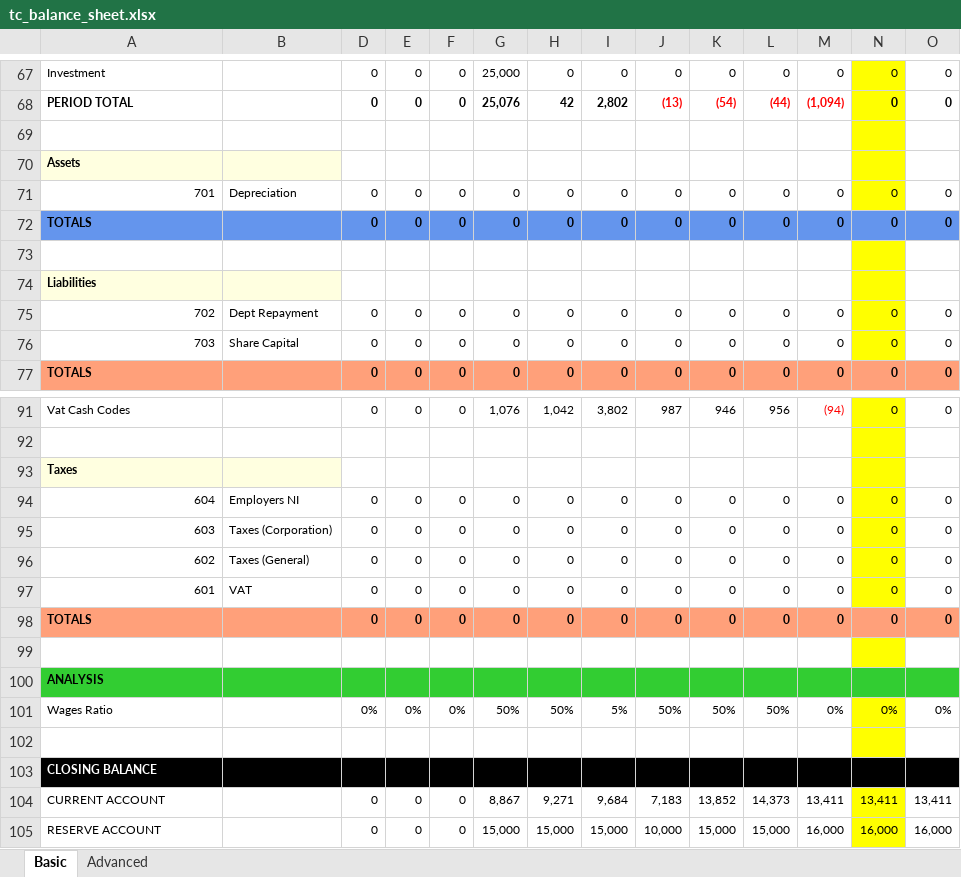
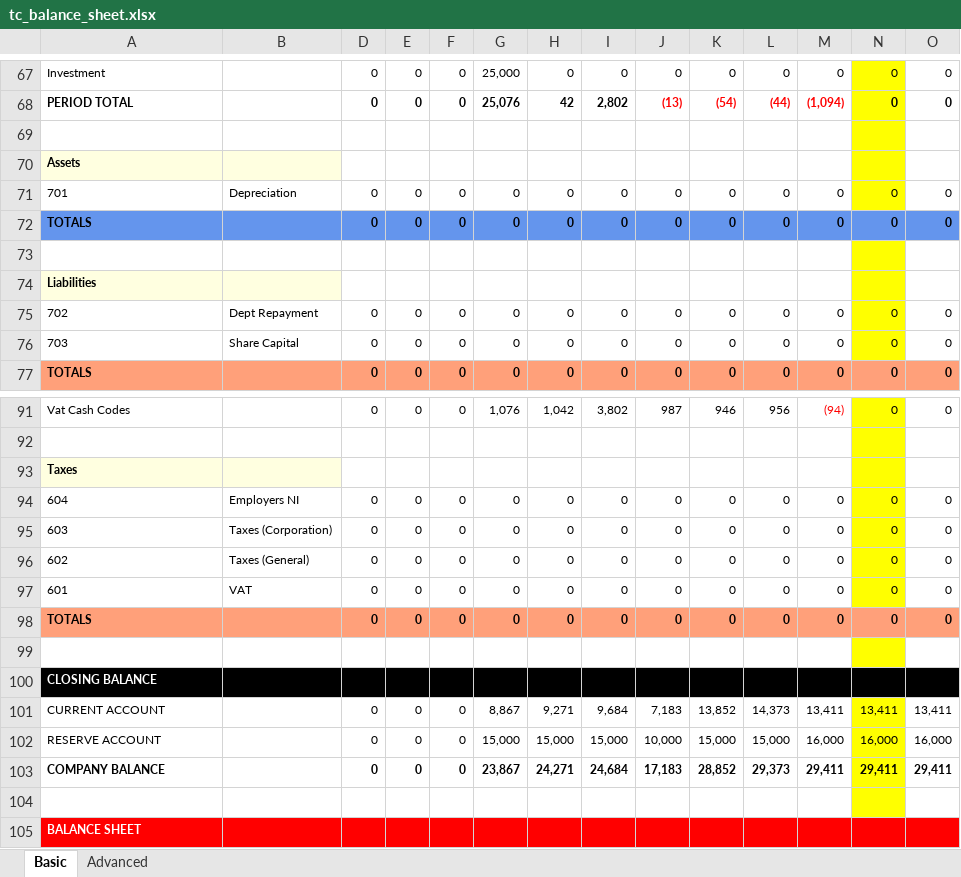
Before and after one commit to TradeControl/tradecontrol.github.io, an Excel workbook: docs/tc_balance_sheet.xlsx, sheet Basic, drawn as a sheet; only a part is shown, gaps mark what is left out; the shorter side is filled out with more unchanged rows; values as stored, in another font and other column widths than the file's, no borders; conditional formats not drawn; rows hold the shown columns only; the diff covers the shown part only; the diff names each change by its address in the sheet, - before the commit and + after, or states it on an @@ line.

```diff
--- a/docs/tc_balance_sheet.xlsx (sheet Basic)
+++ b/docs/tc_balance_sheet.xlsx (sheet Basic)
-A71 alignment: right
+A71 alignment: left
-A75:A76 alignment: right
+A75:A76 alignment: left
-A94:A97 alignment: right
+A94:A97 alignment: left
-row 100: ANALYSIS
-row 101: Wages Ratio |  | 0% | 0% | 0% | 50% | 50% | 5% | 50% | 50% | 50% | 0% | 0% | 0%
-row 102: (empty)
```
Also changed, not shown: cell formats elsewhere in this sheet, sheet Advanced, formulas that keep their value, hidden cells, 56 other files.
